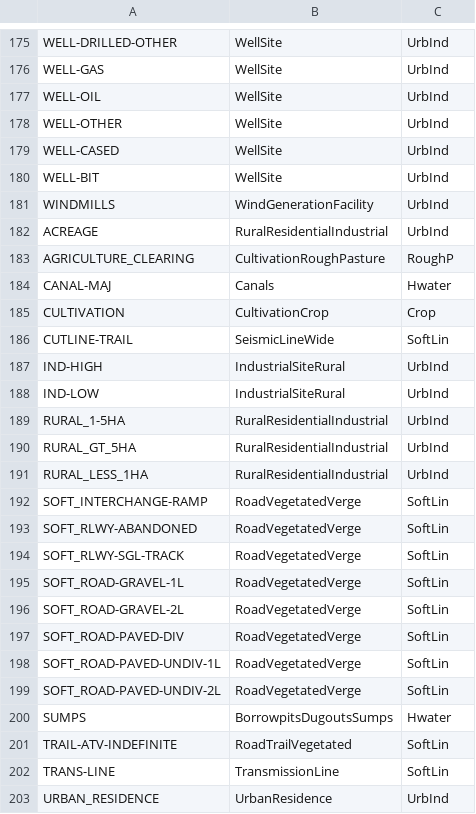
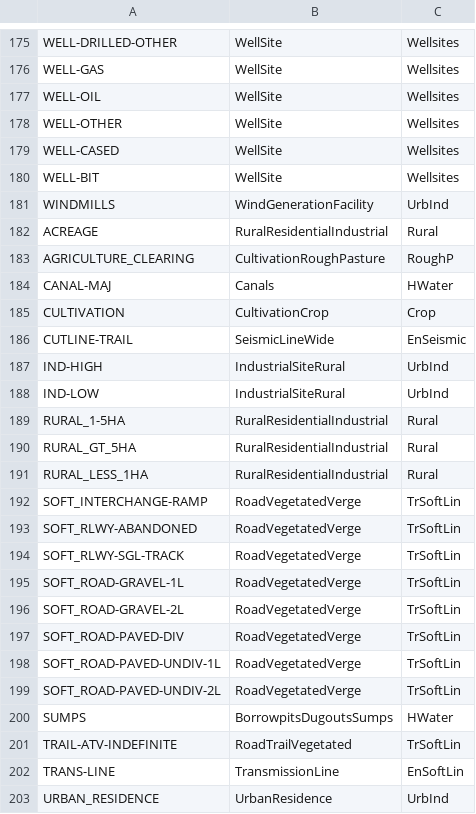
Before and after one commit to ABbiodiversity/LandFacets, a CSV file: data/lookup/soil-facet-hf-lookup-v61_2021.csv, drawn as a sheet; only a part is shown, gaps mark what is left out; the diff covers the shown part only; the diff names each change by its address in the sheet, - before the commit and + after, or states it on an @@ line.

```diff
--- a/data/lookup/soil-facet-hf-lookup-v61_2021.csv
+++ b/data/lookup/soil-facet-hf-lookup-v61_2021.csv
-C175:C180: UrbInd
+C175:C180: Wellsites
-C182: UrbInd
+C182: Rural
-C184: Hwater
+C184: HWater
-C186: SoftLin
+C186: EnSeismic
-C189:C191: UrbInd
+C189:C191: Rural
-C192:C199: SoftLin
+C192:C199: TrSoftLin
-C200: Hwater
+C200: HWater
-C201: SoftLin
+C201: TrSoftLin
-C202: SoftLin
+C202: EnSoftLin
```
Also changed, not shown: 111 edited cells elsewhere in this file, 4 other files.
